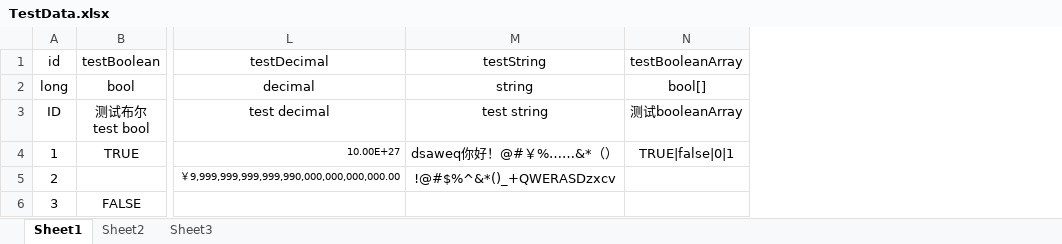
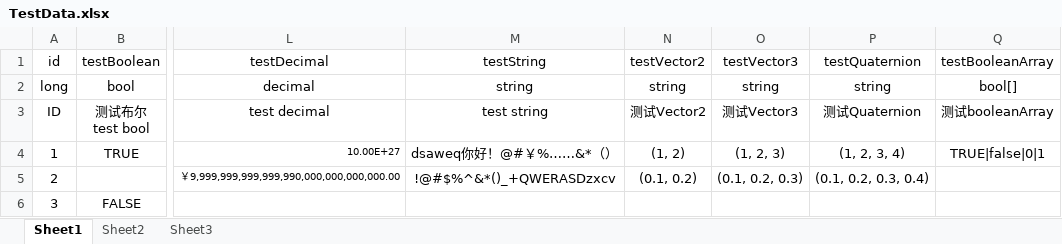
Before and after one commit to lovoror/QuickUnity, an Excel workbook: Data/TestData.xlsx, sheet Sheet1, drawn as a sheet; only a part is shown, gaps mark what is left out; values as stored, in another font and other column widths than the file's, no borders; the diff names each change by its address in the sheet, - before the commit and + after, or states it on an @@ line.

Commit message:
Add extension methods for type String.

```diff
--- a/Data/TestData.xlsx (sheet Sheet1)
+++ b/Data/TestData.xlsx (sheet Sheet1)
+column N (testVector2), rows 2-5: string | 测试Vector2 | (1, 2) | (0.1, 0.2)
+column O (testVector3), rows 2-5: string | 测试Vector3 | (1, 2, 3) | (0.1, 0.2, 0.3)
+column P (testQuaternion), rows 2-5: string | 测试Quaternion | (1, 2, 3, 4) | (0.1, 0.2, 0.3, 0.4)
```
Also changed, not shown: 13 other files.
